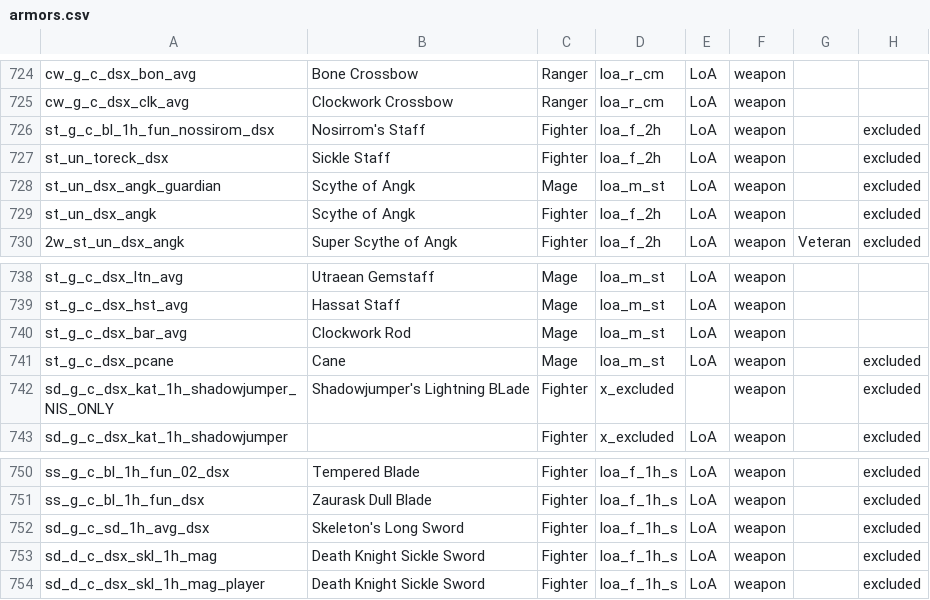
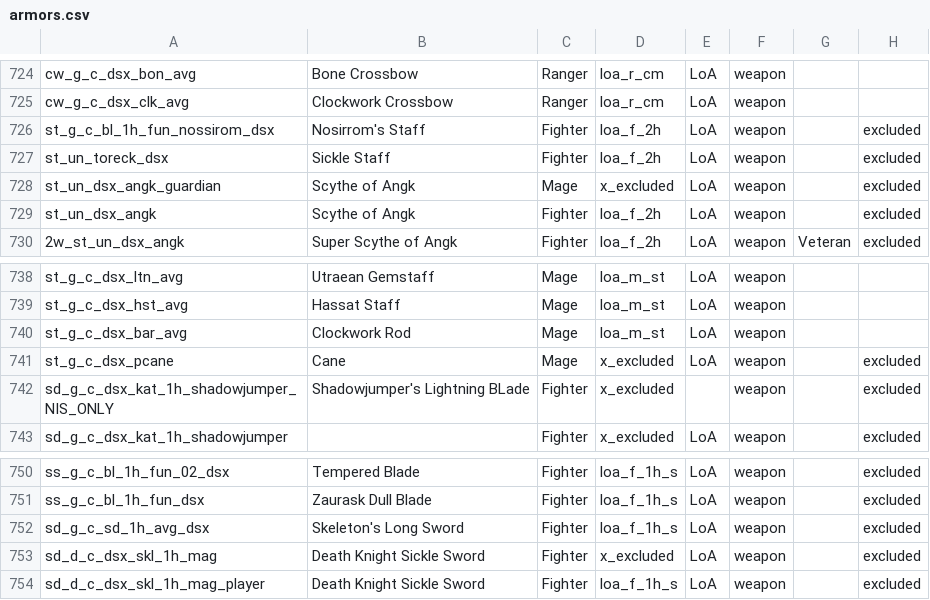
Before and after one commit to foerstj/scontentmart, a CSV file: gaspy/armors.csv, drawn as a sheet; only a part is shown, gaps mark what is left out; the diff names each change by its address in the sheet, - before the commit and + after, or states it on an @@ line.

Commit message:
Moved 3 items to excluded store

```diff
--- a/gaspy/armors.csv
+++ b/gaspy/armors.csv
-D728: loa_m_st
+D728: x_excluded
-D741: loa_m_st
+D741: x_excluded
-D753: loa_f_1h_s
+D753: x_excluded
```
Also changed, not shown: 2 other files.
